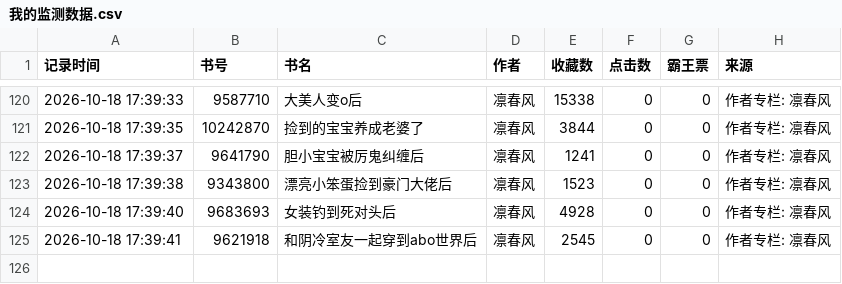
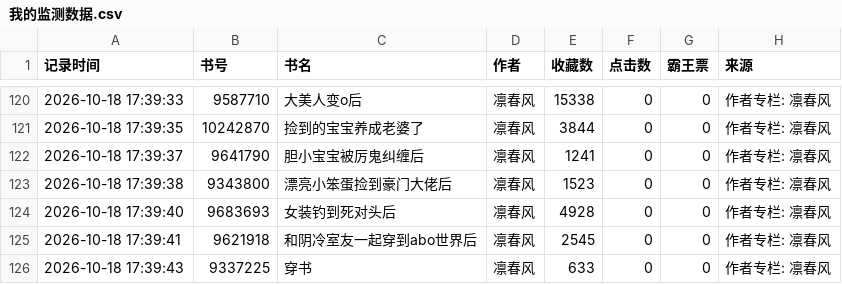
Before and after one commit to kkk123-cell/jjwxc-monitor, a CSV file: data/我的监测数据.csv, drawn as a sheet; only a part is shown, gaps mark what is left out.

Commit message:
Auto update data

```diff
--- a/data/我的监测数据.csv
+++ b/data/我的监测数据.csv
@@ -125 +125,2 @@
 2026-10-18 17:39:41,9621918,和阴冷室友一起穿到abo世界后,凛春风,2545,0,0,作者专栏: 凛春风
+2026-10-18 17:39:43,9337225,穿书,凛春风,633,0,0,作者专栏: 凛春风
```
